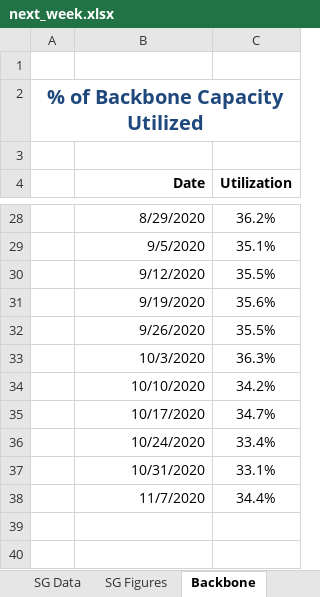
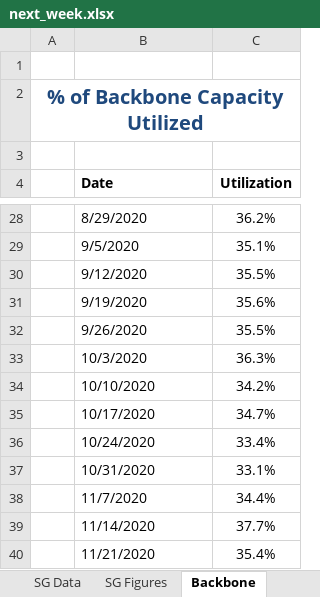
Before and after one commit to boehmrya/network_data_conversion, an Excel workbook: next_week.xlsx, sheet Backbone, drawn as a sheet; only a part is shown, gaps mark what is left out; values as stored, in another font and other column widths than the file's, no borders; the diff covers the shown part only; the diff names each change by its address in the sheet, - before the commit and + after, or states it on an @@ line.

```diff
--- a/next_week.xlsx (sheet Backbone)
+++ b/next_week.xlsx (sheet Backbone)
-B4:B38 alignment: right
+B4:B38 alignment: left
+row 39:  | 11/14/2020 | 37.7%
+row 40:  | 11/21/2020 | 35.4%
```
Also changed, not shown: cell formats elsewhere in this sheet, sheet SG Data, charts or pictures, 4 other files.
